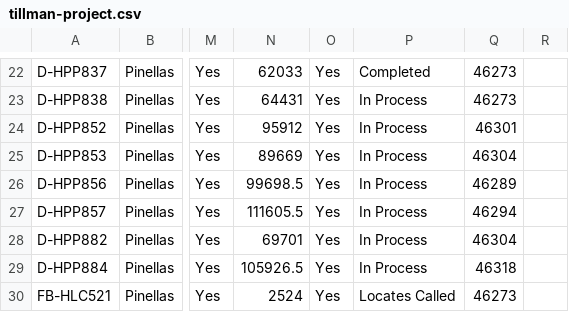
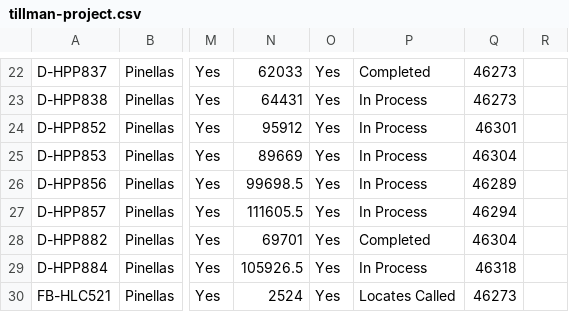
Before and after one commit to JCKraus1/Tillman-Dashboard, a CSV file: tillman-project.csv, drawn as a sheet; only a part is shown, gaps mark what is left out; the diff names each change by its address in the sheet, - before the commit and + after, or states it on an @@ line.

Commit message:
Automated CSV update every 6 hours

```diff
--- a/tillman-project.csv
+++ b/tillman-project.csv
-P28: In Process
+P28: Completed
```
